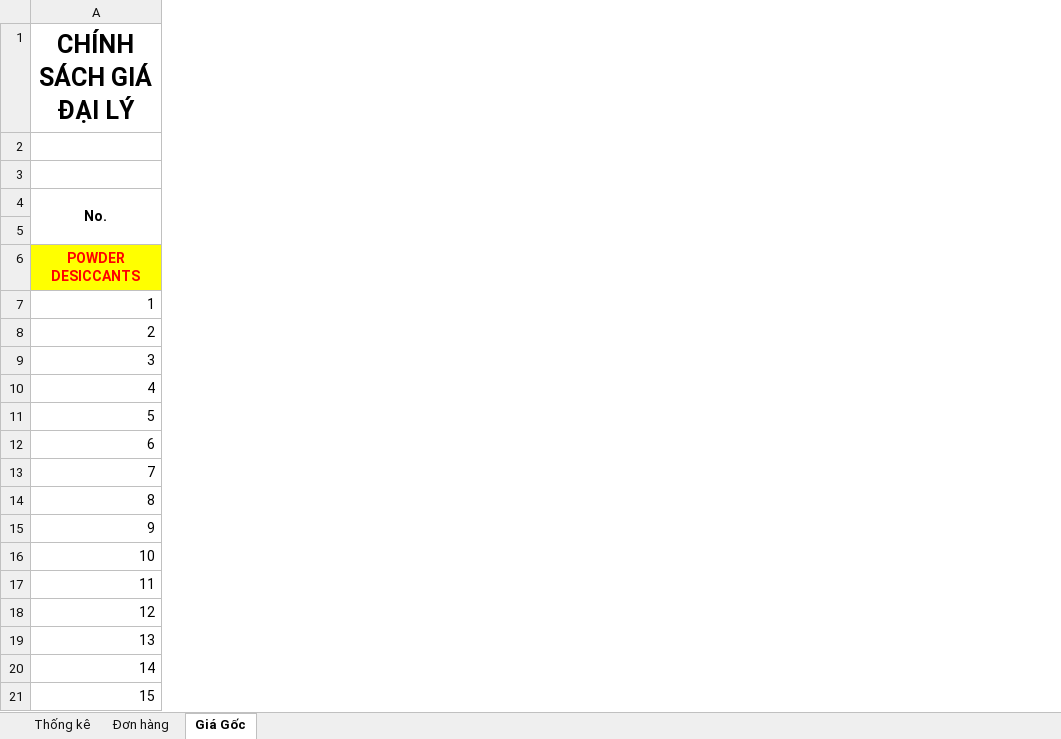
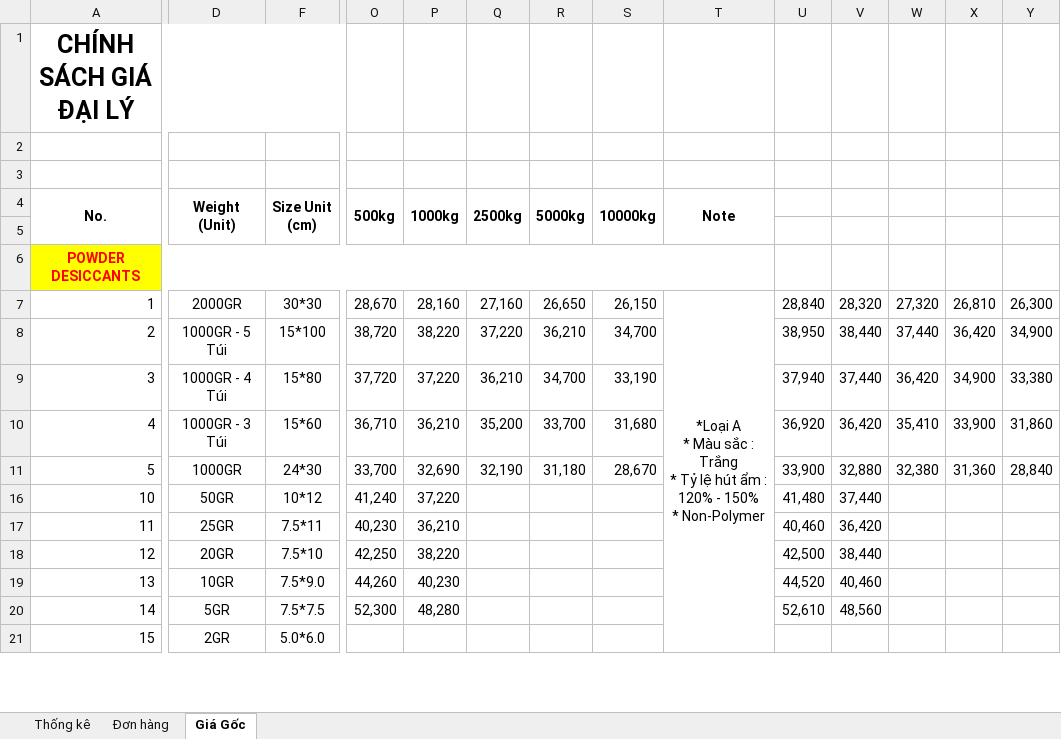
Before and after one commit to azadisoff/Desiccant, an Excel workbook: Eil/03.Bảng giá-220616.xlsx, sheet Giá Gốc, drawn as a sheet; only a part is shown, gaps mark what is left out; values as stored, in another font and other column widths than the file's, no borders; removed rows and columns are numbered as before the commit, all else as after; rows hold the shown columns only; ↵ is a line break in a cell; the diff covers the shown part only; the diff names each change by its address in the sheet, - before the commit and + after, or states it on an @@ line.

```diff
--- a/Eil/03.Bảng giá-220616.xlsx (sheet Giá Gốc)
+++ b/Eil/03.Bảng giá-220616.xlsx (sheet Giá Gốc)
@@ column D (Weight (Unit)) unhidden, rows 7-21: 2000GR | 1000GR - 5 Túi | 1000GR - 4 Túi | 1000GR - 3 Túi | 1000GR | 50GR | 25GR | 20GR | 10GR | 5GR | 2GR @@
@@ column F (Size Unit (cm)) unhidden, rows 7-21: 30*30 | 15*100 | 15*80 | 15*60 | 24*30 | 10*12 | 7.5*11 | 7.5*10 | 7.5*9.0 | 7.5*7.5 | 5.0*6.0 @@
@@ column O (500kg) unhidden, rows 7-20: 28,670 | 38,720 | 37,720 | 36,710 | 33,700 | 41,240 | 40,230 | 42,250 | 44,260 | 52,300 @@
@@ column P (1000kg) unhidden, rows 7-20: 28,160 | 38,220 | 37,220 | 36,210 | 32,690 | 37,220 | 36,210 | 38,220 | 40,230 | 48,280 @@
@@ column Q (2500kg) unhidden, rows 7-11: 27,160 | 37,220 | 36,210 | 35,200 | 32,190 @@
@@ column R (5000kg) unhidden, rows 7-11: 26,650 | 36,210 | 34,700 | 33,700 | 31,180 @@
@@ column S (10000kg) unhidden, rows 7-11: 26,150 | 34,700 | 33,190 | 31,680 | 28,670 @@
@@ column T (Note) unhidden, row 7: *Loại A ↵ * Màu sắc : Trắng ↵ * Tỷ lệ hút ẩm : 120% - 150% ↵ * Non-Polymer @@
@@ column U unhidden, rows 7-20: 28,840 | 38,950 | 37,940 | 36,920 | 33,900 | 41,480 | 40,460 | 42,500 | 44,520 | 52,610 @@
@@ column V unhidden, rows 7-20: 28,320 | 38,440 | 37,440 | 36,420 | 32,880 | 37,440 | 36,420 | 38,440 | 40,460 | 48,560 @@
@@ column W unhidden, rows 7-11: 27,320 | 37,440 | 36,420 | 35,410 | 32,380 @@
@@ column X unhidden, rows 7-11: 26,810 | 36,420 | 34,900 | 33,900 | 31,360 @@
@@ column Y unhidden, rows 7-11: 26,300 | 34,900 | 33,380 | 31,860 | 28,840 @@
-row 12: 6
-row 13: 7
-row 14: 8
-row 15: 9
```
Also changed, not shown: 27 removed rows, 32 added columns and 3 edited cells elsewhere in this sheet, sheet Đơn hàng, sheet Thống kê, formulas that keep their value, hidden cells, 3 other files.
